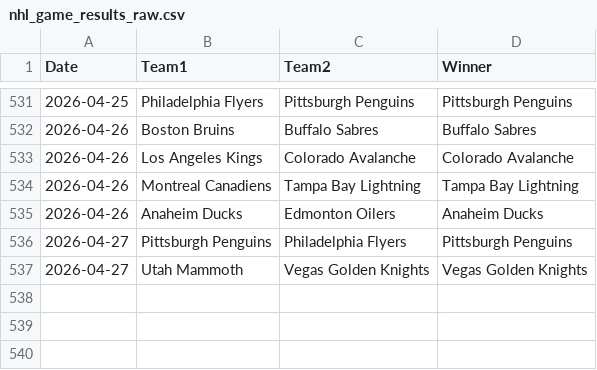
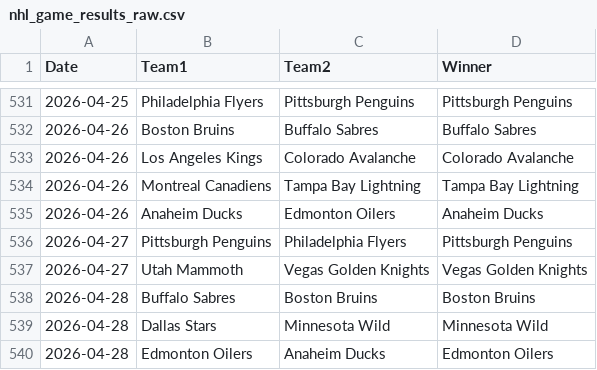
Before and after one commit to AHarper413/bether-website, a CSV file: pipeline/nhl_game_results_raw.csv, drawn as a sheet; only a part is shown, gaps mark what is left out; the diff names each change by its address in the sheet, - before the commit and + after, or states it on an @@ line.

```diff
--- a/pipeline/nhl_game_results_raw.csv
+++ b/pipeline/nhl_game_results_raw.csv
+row 538: 2026-04-28 | Buffalo Sabres | Boston Bruins | Boston Bruins
+row 539: 2026-04-28 | Dallas Stars | Minnesota Wild | Minnesota Wild
+row 540: 2026-04-28 | Edmonton Oilers | Anaheim Ducks | Edmonton Oilers
```
Also changed, not shown: 1 other file.
